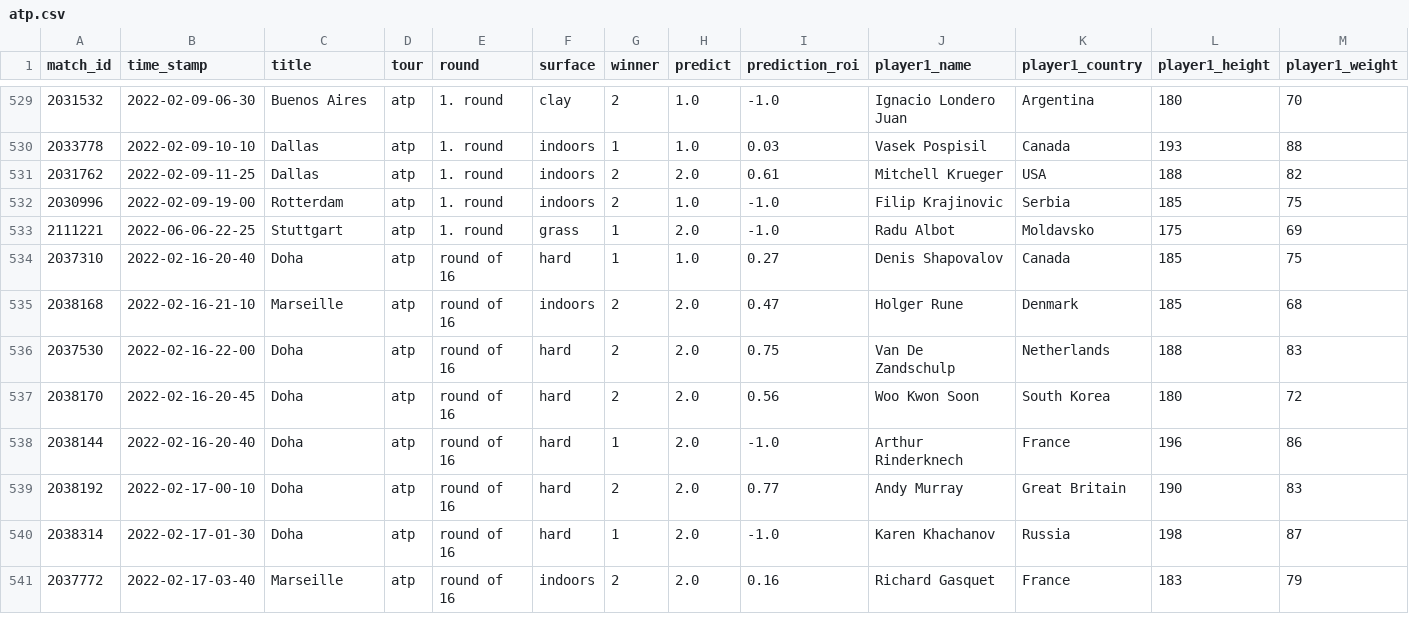
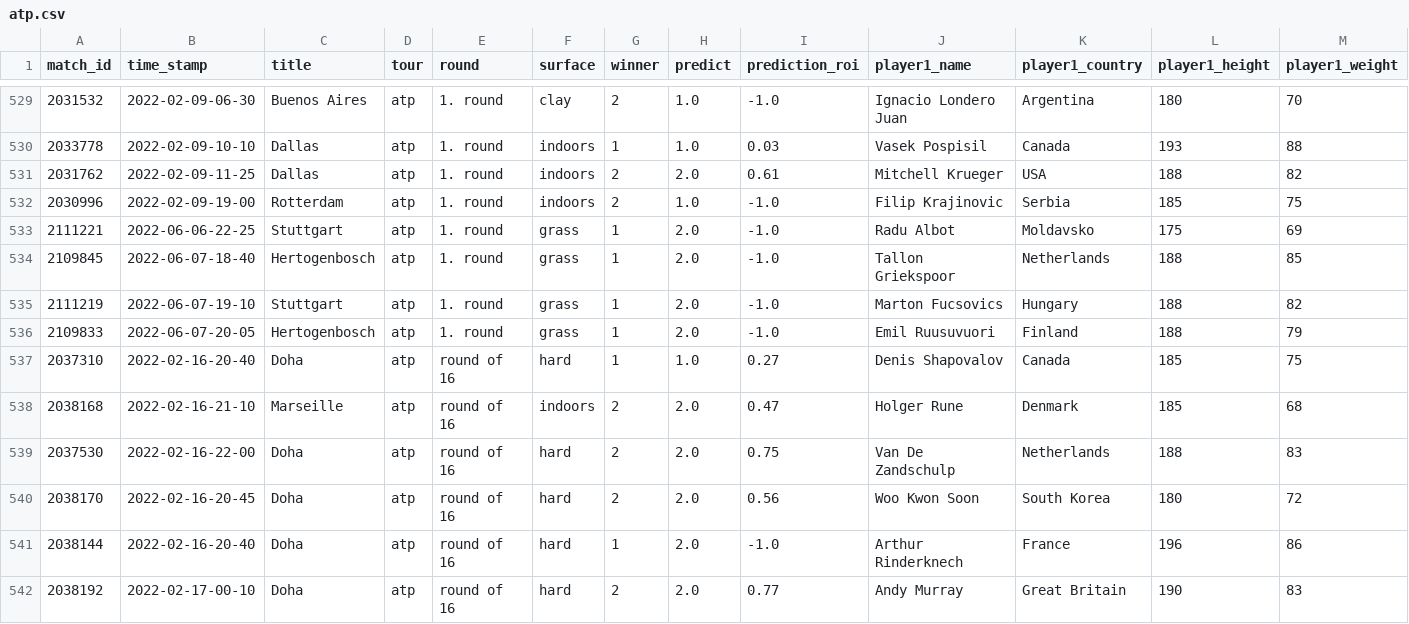
Before and after one commit to ebijun1007/tennis_major_tour_scraper, a CSV file: atp.csv, drawn as a sheet; only a part is shown, gaps mark what is left out; the shorter side is filled out with more unchanged rows; rows hold the shown columns only; the diff names each change by its address in the sheet, - before the commit and + after, or states it on an @@ line.

```diff
--- a/atp.csv
+++ b/atp.csv
+row 534: 2109845 | 2022-06-07-18-40 | Hertogenbosch | atp | 1. round | grass | 1 | 2.0 | -1.0 | Tallon Griekspoor | Netherlands | 188 | 85
+row 535: 2111219 | 2022-06-07-19-10 | Stuttgart | atp | 1. round | grass | 1 | 2.0 | -1.0 | Marton Fucsovics | Hungary | 188 | 82
+row 536: 2109833 | 2022-06-07-20-05 | Hertogenbosch | atp | 1. round | grass | 1 | 2.0 | -1.0 | Emil Ruusuvuori | Finland | 188 | 79
```
Also changed, not shown: data/2022-06-06.csv, data/next_48_hours_match.csv, 3 other files.
